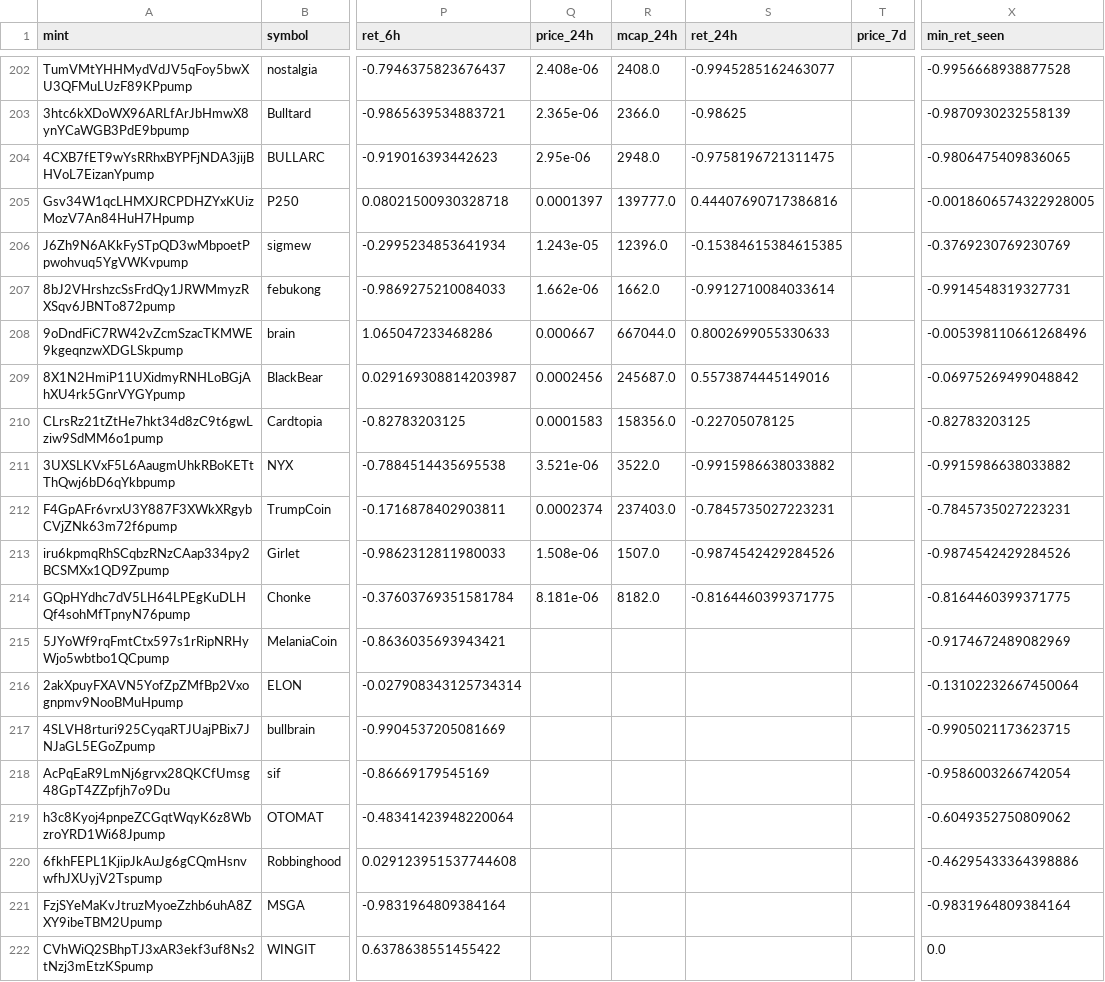
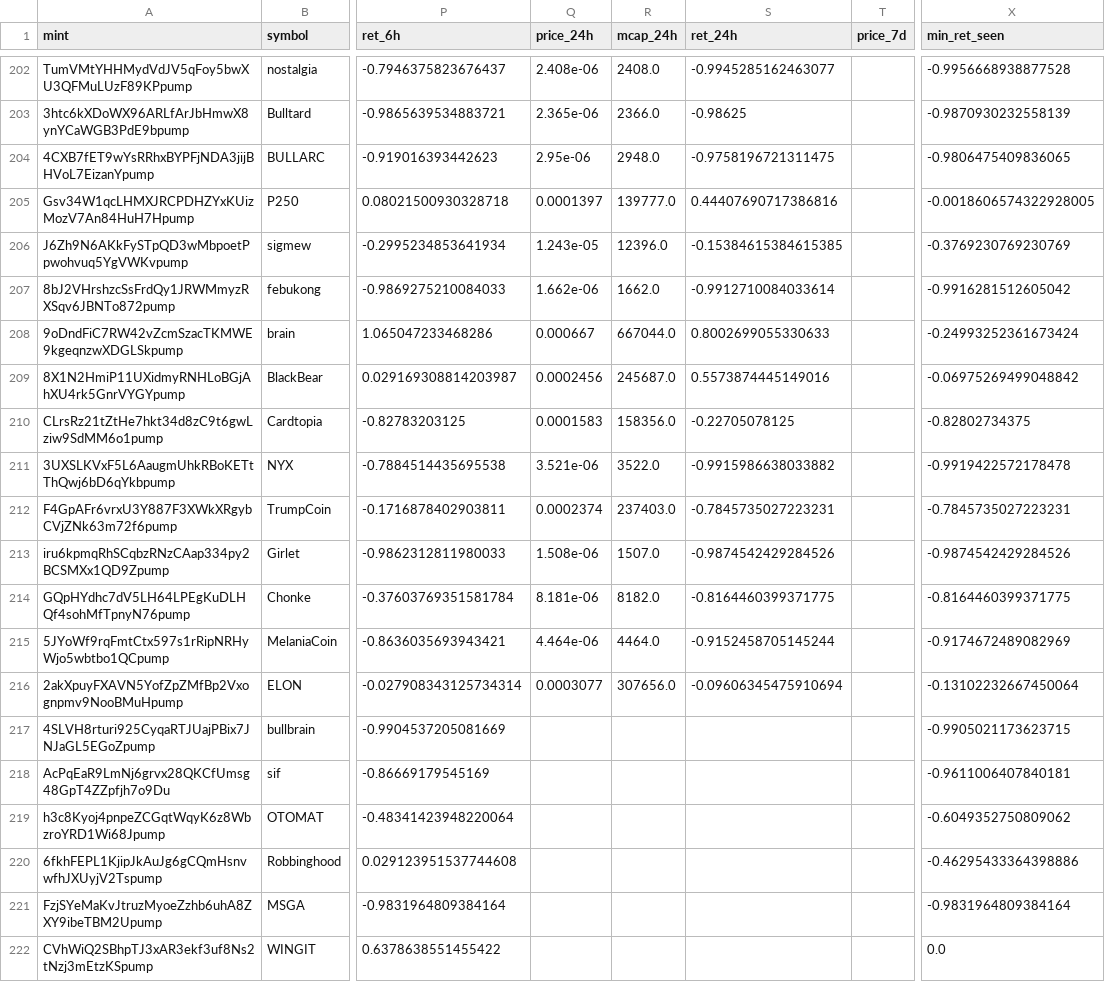
Before and after one commit to yousefjan2007-crypto/solana_screener, a CSV file: data/ledger.csv, drawn as a sheet; only a part is shown, gaps mark what is left out; the diff covers the shown part only; the diff names each change by its address in the sheet, - before the commit and + after, or states it on an @@ line.

```diff
--- a/data/ledger.csv
+++ b/data/ledger.csv
-X207 (min_ret_seen): -0.9914548319327731
+X207 (min_ret_seen): -0.9916281512605042
-X208 (min_ret_seen): -0.005398110661268496
+X208 (min_ret_seen): -0.24993252361673424
-X210 (min_ret_seen): -0.82783203125
+X210 (min_ret_seen): -0.82802734375
-X211 (min_ret_seen): -0.9915986638033882
+X211 (min_ret_seen): -0.9919422572178478
-Q215 (price_24h): (empty)
+Q215 (price_24h): 4.464e-06
-R215 (mcap_24h): (empty)
+R215 (mcap_24h): 4464.0
-S215 (ret_24h): (empty)
+S215 (ret_24h): -0.9152458705145244
-Q216 (price_24h): (empty)
+Q216 (price_24h): 0.0003077
-R216 (mcap_24h): (empty)
+R216 (mcap_24h): 307656.0
-S216 (ret_24h): (empty)
+S216 (ret_24h): -0.09606345475910694
-X218 (min_ret_seen): -0.9586003266742054
+X218 (min_ret_seen): -0.9611006407840181
```
Also changed, not shown: 3 added rows and 28 edited cells elsewhere in this file, 2 other files.
